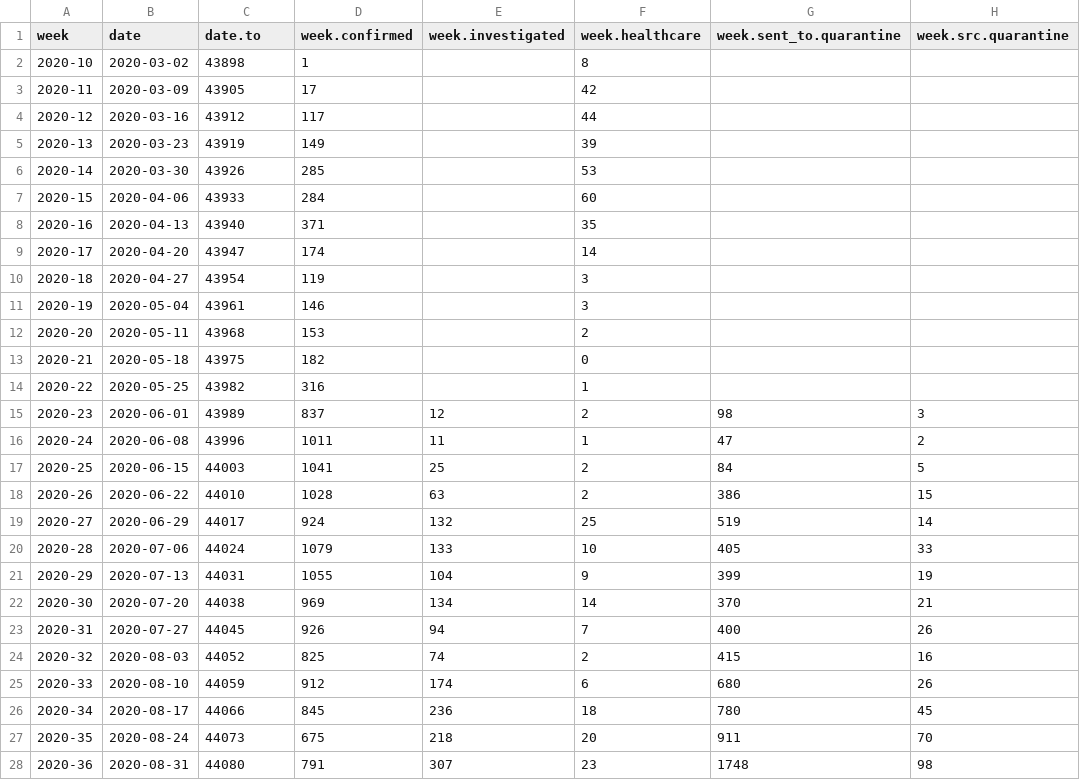
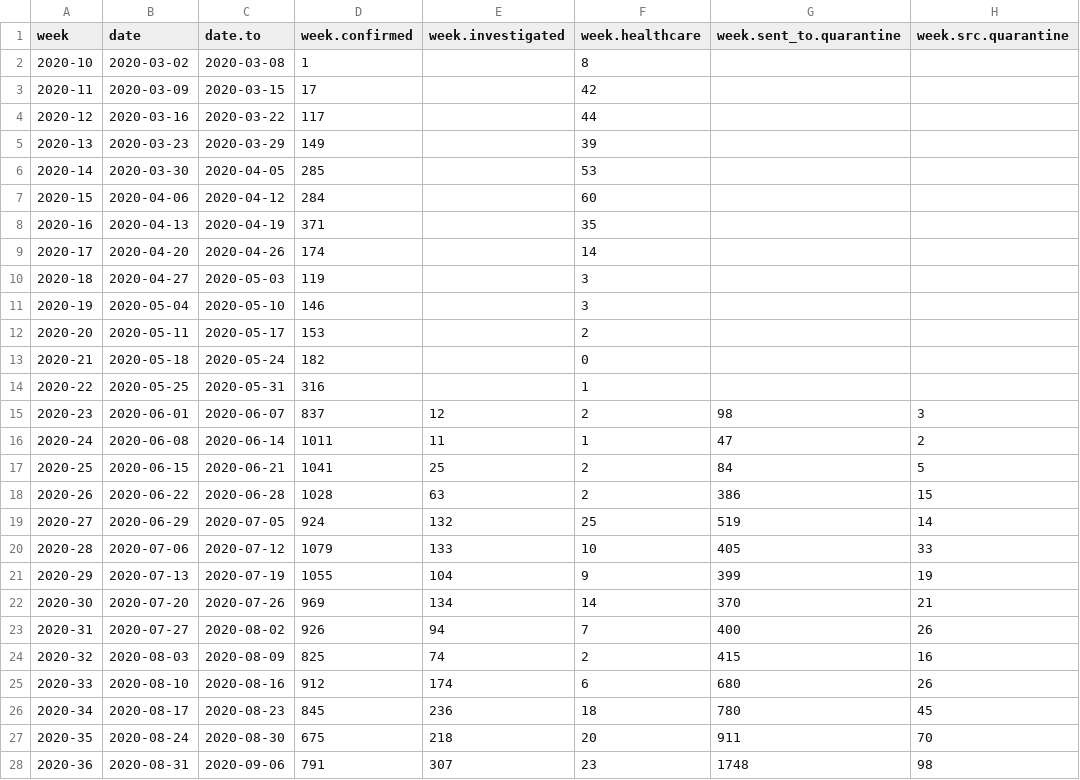
Before and after one commit to treker-mk/data, a CSV file: csv/stats-weekly.csv, drawn as a sheet; only a part is shown; the diff covers the shown part only; the diff names each change by its address in the sheet, - before the commit and + after, or states it on an @@ line.

```diff
--- a/csv/stats-weekly.csv
+++ b/csv/stats-weekly.csv
-C2 (date.to): 43898
+C2 (date.to): 2020-03-08
-C3 (date.to): 43905
+C3 (date.to): 2020-03-15
-C4 (date.to): 43912
+C4 (date.to): 2020-03-22
-C5 (date.to): 43919
+C5 (date.to): 2020-03-29
-C6 (date.to): 43926
+C6 (date.to): 2020-04-05
-C7 (date.to): 43933
+C7 (date.to): 2020-04-12
-C8 (date.to): 43940
+C8 (date.to): 2020-04-19
-C9 (date.to): 43947
+C9 (date.to): 2020-04-26
-C10 (date.to): 43954
+C10 (date.to): 2020-05-03
-C11 (date.to): 43961
+C11 (date.to): 2020-05-10
-C12 (date.to): 43968
+C12 (date.to): 2020-05-17
-C13 (date.to): 43975
+C13 (date.to): 2020-05-24
-C14 (date.to): 43982
+C14 (date.to): 2020-05-31
-C15 (date.to): 43989
+C15 (date.to): 2020-06-07
-C16 (date.to): 43996
+C16 (date.to): 2020-06-14
-C17 (date.to): 44003
+C17 (date.to): 2020-06-21
-C18 (date.to): 44010
+C18 (date.to): 2020-06-28
-C19 (date.to): 44017
+C19 (date.to): 2020-07-05
-C20 (date.to): 44024
+C20 (date.to): 2020-07-12
-C21 (date.to): 44031
+C21 (date.to): 2020-07-19
-C22 (date.to): 44038
+C22 (date.to): 2020-07-26
-C23 (date.to): 44045
+C23 (date.to): 2020-08-02
-C24 (date.to): 44052
+C24 (date.to): 2020-08-09
-C25 (date.to): 44059
+C25 (date.to): 2020-08-16
-C26 (date.to): 44066
+C26 (date.to): 2020-08-23
-C27 (date.to): 44073
+C27 (date.to): 2020-08-30
-C28 (date.to): 44080
+C28 (date.to): 2020-09-06
```
Also changed, not shown: 9 edited cells elsewhere in this file, 1 other file.
